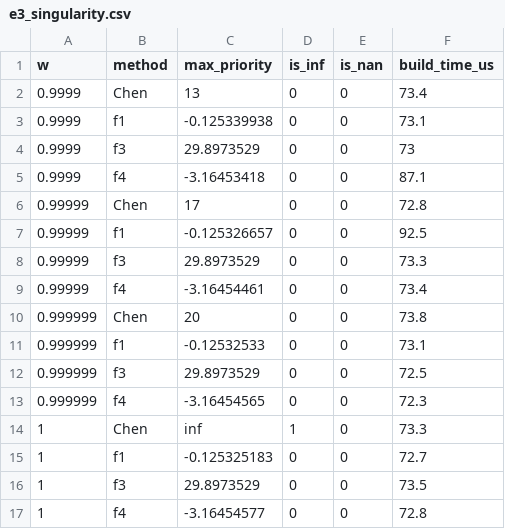
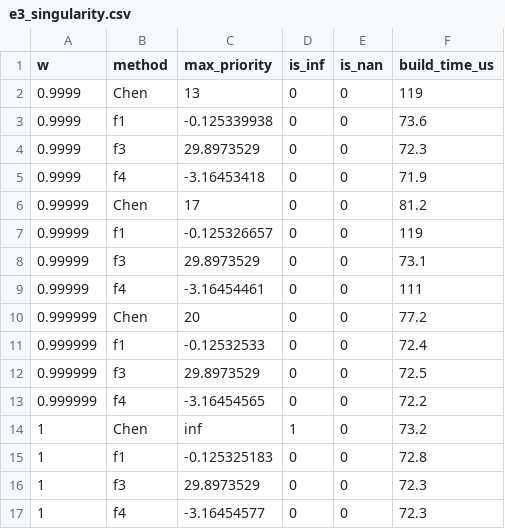
Before and after one commit to ArianLingard/Learning-Augmented-Treap-Priority-Design, a CSV file: data/e3_singularity.csv, drawn as a sheet.

```diff
--- a/data/e3_singularity.csv
+++ b/data/e3_singularity.csv
@@ -1,17 +1,17 @@
 w,method,max_priority,is_inf,is_nan,build_time_us
-0.9999,Chen,13,0,0,73.4
-0.9999,f1,-0.125339938,0,0,73.1
-0.9999,f3,29.8973529,0,0,73
-0.9999,f4,-3.16453418,0,0,87.1
-0.99999,Chen,17,0,0,72.8
-0.99999,f1,-0.125326657,0,0,92.5
-0.99999,f3,29.8973529,0,0,73.3
-0.99999,f4,-3.16454461,0,0,73.4
-0.999999,Chen,20,0,0,73.8
-0.999999,f1,-0.12532533,0,0,73.1
+0.9999,Chen,13,0,0,119
+0.9999,f1,-0.125339938,0,0,73.6
+0.9999,f3,29.8973529,0,0,72.3
+0.9999,f4,-3.16453418,0,0,71.9
+0.99999,Chen,17,0,0,81.2
+0.99999,f1,-0.125326657,0,0,119
+0.99999,f3,29.8973529,0,0,73.1
+0.99999,f4,-3.16454461,0,0,111
+0.999999,Chen,20,0,0,77.2
+0.999999,f1,-0.12532533,0,0,72.4
 0.999999,f3,29.8973529,0,0,72.5
-0.999999,f4,-3.16454565,0,0,72.3
-1,Chen,inf,1,0,73.3
-1,f1,-0.125325183,0,0,72.7
-1,f3,29.8973529,0,0,73.5
-1,f4,-3.16454577,0,0,72.8
+0.999999,f4,-3.16454565,0,0,72.2
+1,Chen,inf,1,0,73.2
+1,f1,-0.125325183,0,0,72.8
+1,f3,29.8973529,0,0,72.3
+1,f4,-3.16454577,0,0,72.3
```
Also changed, not shown: data/e1_basic.csv, 15 other files.
